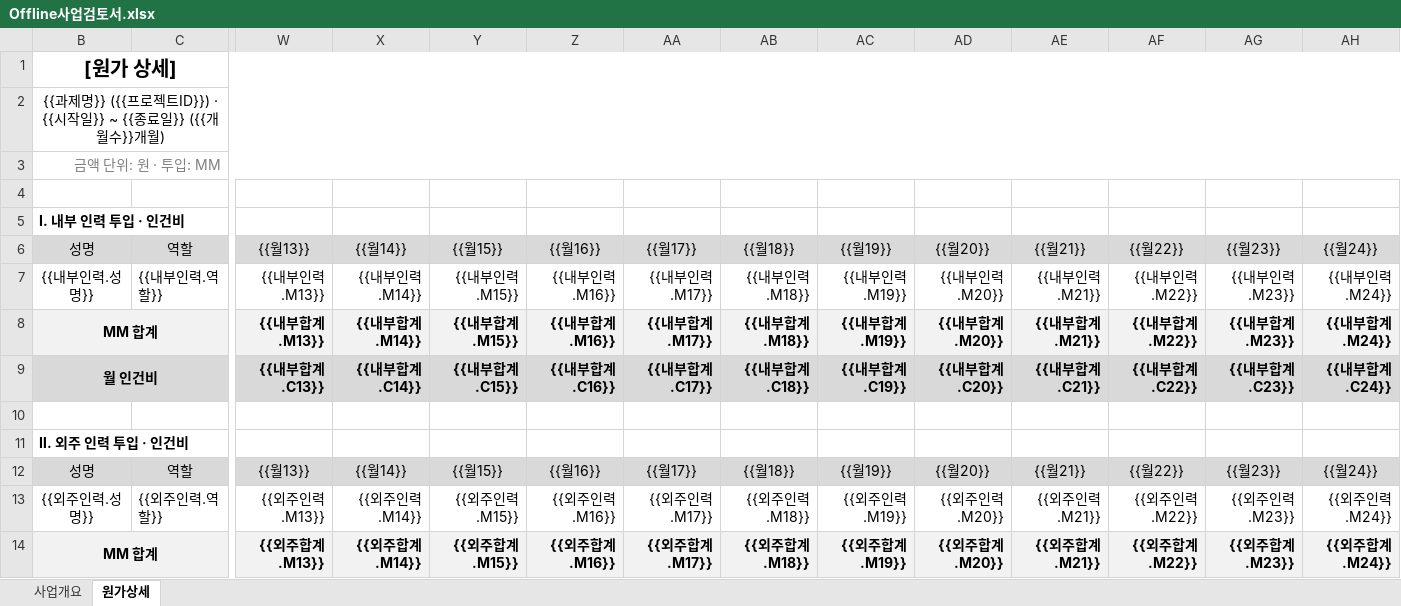
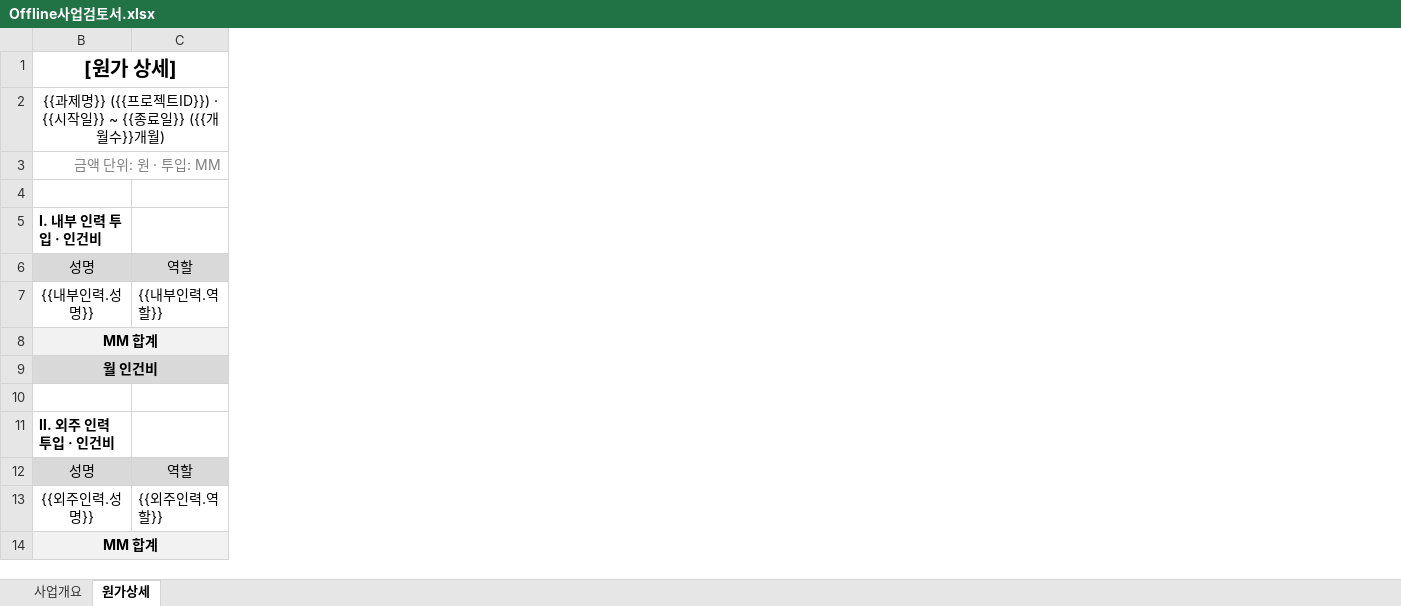
Before and after one commit to iosstar71/prjcost, an Excel workbook: data/templates/Offline사업검토서.xlsx, sheet 원가상세, drawn as a sheet; only a part is shown, gaps mark what is left out; values as stored, in another font and other column widths than the file's, no borders; the diff names each change by its address in the sheet, - before the commit and + after, or states it on an @@ line.

```diff
--- a/data/templates/Offline사업검토서.xlsx (sheet 원가상세)
+++ b/data/templates/Offline사업검토서.xlsx (sheet 원가상세)
-column W, rows 6-14: {{월13}} | {{내부인력.M13}} | {{내부합계.M13}} | {{내부합계.C13}} |  |  | {{월13}} | {{외주인력.M13}} | {{외주합계.M13}}
-column X, rows 6-14: {{월14}} | {{내부인력.M14}} | {{내부합계.M14}} | {{내부합계.C14}} |  |  | {{월14}} | {{외주인력.M14}} | {{외주합계.M14}}
-column Y, rows 6-14: {{월15}} | {{내부인력.M15}} | {{내부합계.M15}} | {{내부합계.C15}} |  |  | {{월15}} | {{외주인력.M15}} | {{외주합계.M15}}
-column Z, rows 6-14: {{월16}} | {{내부인력.M16}} | {{내부합계.M16}} | {{내부합계.C16}} |  |  | {{월16}} | {{외주인력.M16}} | {{외주합계.M16}}
-column AA, rows 6-14: {{월17}} | {{내부인력.M17}} | {{내부합계.M17}} | {{내부합계.C17}} |  |  | {{월17}} | {{외주인력.M17}} | {{외주합계.M17}}
-column AB, rows 6-14: {{월18}} | {{내부인력.M18}} | {{내부합계.M18}} | {{내부합계.C18}} |  |  | {{월18}} | {{외주인력.M18}} | {{외주합계.M18}}
-column AC, rows 6-14: {{월19}} | {{내부인력.M19}} | {{내부합계.M19}} | {{내부합계.C19}} |  |  | {{월19}} | {{외주인력.M19}} | {{외주합계.M19}}
-column AD, rows 6-14: {{월20}} | {{내부인력.M20}} | {{내부합계.M20}} | {{내부합계.C20}} |  |  | {{월20}} | {{외주인력.M20}} | {{외주합계.M20}}
-column AE, rows 6-14: {{월21}} | {{내부인력.M21}} | {{내부합계.M21}} | {{내부합계.C21}} |  |  | {{월21}} | {{외주인력.M21}} | {{외주합계.M21}}
-column AF, rows 6-14: {{월22}} | {{내부인력.M22}} | {{내부합계.M22}} | {{내부합계.C22}} |  |  | {{월22}} | {{외주인력.M22}} | {{외주합계.M22}}
-column AG, rows 6-14: {{월23}} | {{내부인력.M23}} | {{내부합계.M23}} | {{내부합계.C23}} |  |  | {{월23}} | {{외주인력.M23}} | {{외주합계.M23}}
-column AH, rows 6-14: {{월24}} | {{내부인력.M24}} | {{내부합계.M24}} | {{내부합계.C24}} |  |  | {{월24}} | {{외주인력.M24}} | {{외주합계.M24}}
```
Also changed, not shown: 10 other files.
